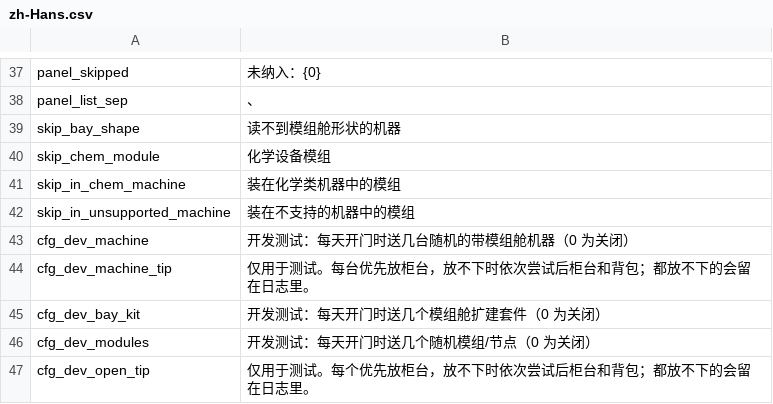
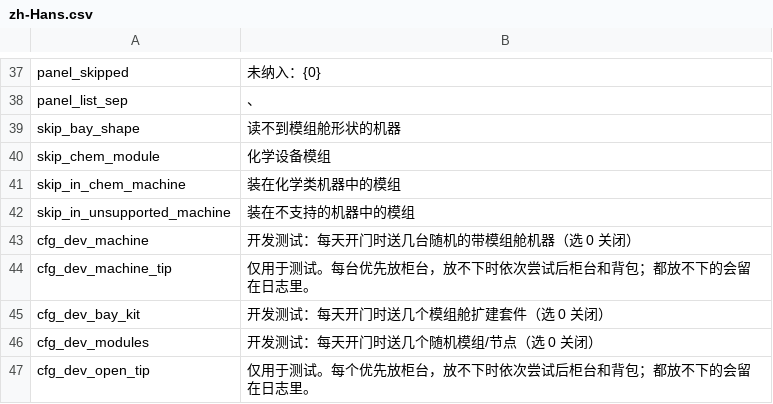
Before and after one commit to Ghostflamez/ModePuzzle_SteamMod, a CSV file: Localization/zh-Hans.csv, drawn as a sheet; only a part is shown, gaps mark what is left out.

```diff
--- a/Localization/zh-Hans.csv
+++ b/Localization/zh-Hans.csv
@@ -42,6 +42,6 @@ skip_in_chem_machine,装在化学类机器中的模组
 skip_in_unsupported_machine,装在不支持的机器中的模组
-cfg_dev_machine,开发测试：每天开门时送几台随机的带模组舱机器（0 为关闭）
+cfg_dev_machine,开发测试：每天开门时送几台随机的带模组舱机器（选 0 关闭）
 cfg_dev_machine_tip,仅用于测试。每台优先放柜台，放不下时依次尝试后柜台和背包；都放不下的会留在日志里。
-cfg_dev_bay_kit,开发测试：每天开门时送几个模组舱扩建套件（0 为关闭）
-cfg_dev_modules,开发测试：每天开门时送几个随机模组/节点（0 为关闭）
+cfg_dev_bay_kit,开发测试：每天开门时送几个模组舱扩建套件（选 0 关闭）
+cfg_dev_modules,开发测试：每天开门时送几个随机模组/节点（选 0 关闭）
 cfg_dev_open_tip,仅用于测试。每个优先放柜台，放不下时依次尝试后柜台和背包；都放不下的会留在日志里。
```
Also changed, not shown: 1 other file.
